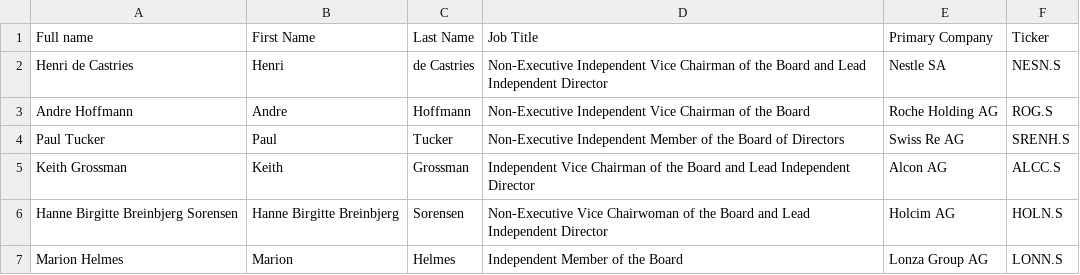
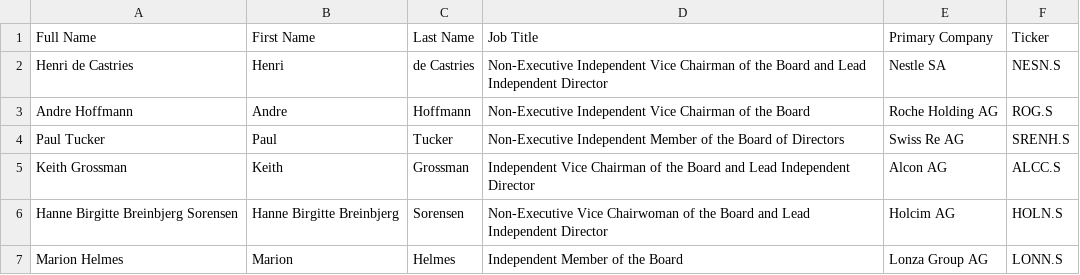
Before and after one commit to HSLU-IFZ-Competence-Center-Investments/compliance_data_set, a CSV file: Namensliste CEOs und BoDs Schweiz.csv, drawn as a sheet; only a part is shown.

Commit message:
Add files via upload

```diff
--- a/Namensliste CEOs und BoDs Schweiz.csv
+++ b/Namensliste CEOs und BoDs Schweiz.csv
@@ -1,2 +1,2 @@
-Full name;First Name;Last Name;Job Title;Primary Company;Ticker
+Full Name;First Name;Last Name;Job Title;Primary Company;Ticker
 Henri de Castries;Henri;de Castries;Non-Executive Independent Vice Chairman of the Board and Lead Independent Director;Nestle SA;NESN.S
```
